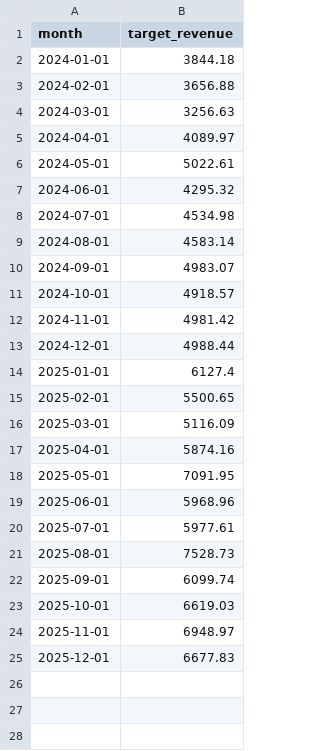
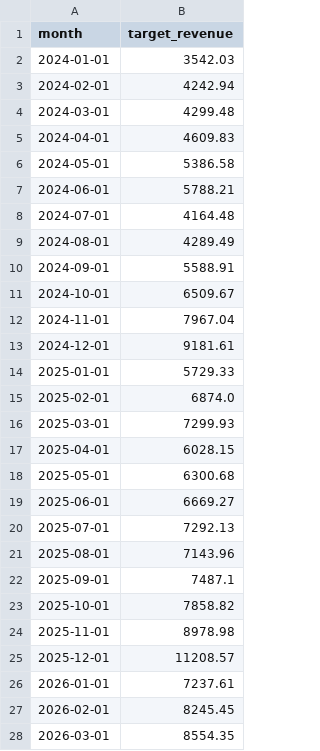
Before and after one commit to phlppgdfry/python-data-analytics-project, a CSV file: data/raw/monthly_targets.csv, drawn as a sheet; only a part is shown; the diff covers the shown part only.

```diff
--- a/data/raw/monthly_targets.csv
+++ b/data/raw/monthly_targets.csv
@@ -1,25 +1,28 @@
 month,target_revenue
-2024-01-01,3844.18
-2024-02-01,3656.88
-2024-03-01,3256.63
-2024-04-01,4089.97
-2024-05-01,5022.61
-2024-06-01,4295.32
-2024-07-01,4534.98
-2024-08-01,4583.14
-2024-09-01,4983.07
-2024-10-01,4918.57
-2024-11-01,4981.42
-2024-12-01,4988.44
-2025-01-01,6127.4
-2025-02-01,5500.65
-2025-03-01,5116.09
-2025-04-01,5874.16
-2025-05-01,7091.95
-2025-06-01,5968.96
-2025-07-01,5977.61
-2025-08-01,7528.73
-2025-09-01,6099.74
-2025-10-01,6619.03
-2025-11-01,6948.97
-2025-12-01,6677.83
+2024-01-01,3542.03
+2024-02-01,4242.94
+2024-03-01,4299.48
+2024-04-01,4609.83
+2024-05-01,5386.58
+2024-06-01,5788.21
+2024-07-01,4164.48
+2024-08-01,4289.49
+2024-09-01,5588.91
+2024-10-01,6509.67
+2024-11-01,7967.04
+2024-12-01,9181.61
+2025-01-01,5729.33
+2025-02-01,6874.0
+2025-03-01,7299.93
+2025-04-01,6028.15
+2025-05-01,6300.68
+2025-06-01,6669.27
+2025-07-01,7292.13
+2025-08-01,7143.96
+2025-09-01,7487.1
+2025-10-01,7858.82
+2025-11-01,8978.98
+2025-12-01,11208.57
+2026-01-01,7237.61
+2026-02-01,8245.45
+2026-03-01,8554.35
```
Also changed, not shown: 9 added rows elsewhere in this file, 26 other files.
